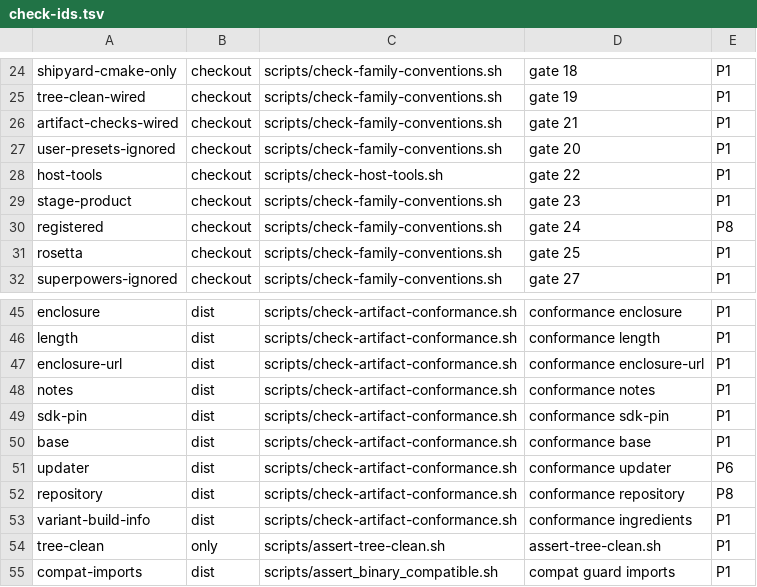
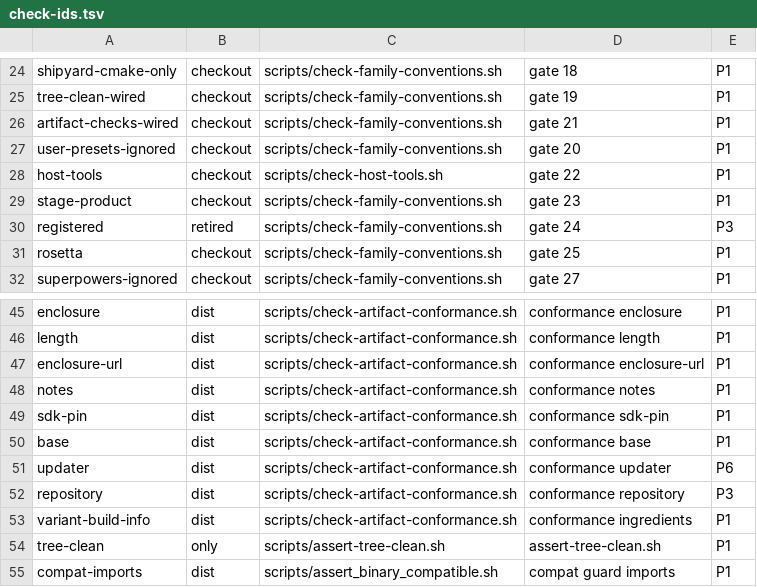
Before and after one commit to Mavergreen/shipyard, a TSV file: scripts/check-ids.tsv, drawn as a sheet; only a part is shown, gaps mark what is left out.

```diff
--- a/scripts/check-ids.tsv
+++ b/scripts/check-ids.tsv
@@ -29,3 +29,3 @@ host-tools	checkout	scripts/check-host-tools.sh	gate 22	P1
 stage-product	checkout	scripts/check-family-conventions.sh	gate 23	P1
-registered	checkout	scripts/check-family-conventions.sh	gate 24	P8
+registered	retired	scripts/check-family-conventions.sh	gate 24	P3
 rosetta	checkout	scripts/check-family-conventions.sh	gate 25	P1
@@ -51,3 +51,3 @@ base	dist	scripts/check-artifact-conformance.sh	conformance base	P1
 updater	dist	scripts/check-artifact-conformance.sh	conformance updater	P6
-repository	dist	scripts/check-artifact-conformance.sh	conformance repository	P8
+repository	dist	scripts/check-artifact-conformance.sh	conformance repository	P3
 variant-build-info	dist	scripts/check-artifact-conformance.sh	conformance ingredients	P1
```
Also changed, not shown: 49 other files.
